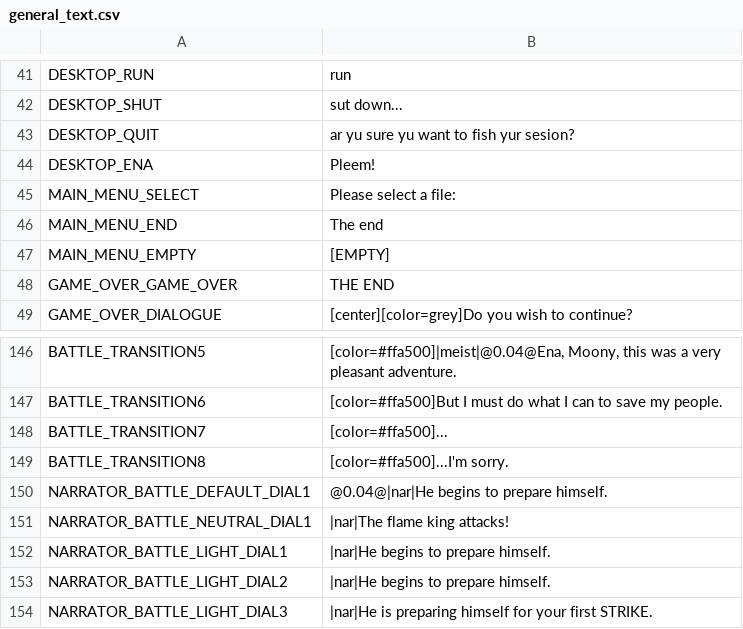
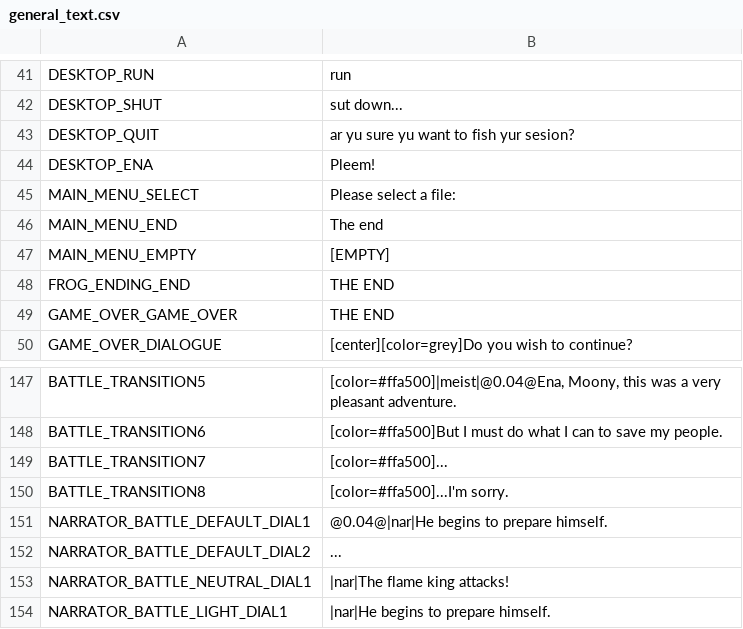
Before and after one commit to night-glider/Ena-s-tale, a CSV file: languages/general_text.csv, drawn as a sheet; only a part is shown, gaps mark what is left out; the shorter side is filled out with more unchanged rows; the diff names each change by its address in the sheet, - before the commit and + after, or states it on an @@ line.

```diff
--- a/languages/general_text.csv
+++ b/languages/general_text.csv
+row 48: FROG_ENDING_END | THE END
+row 152: NARRATOR_BATTLE_DEFAULT_DIAL2 | ...
```
Also changed, not shown: 27 other files.
